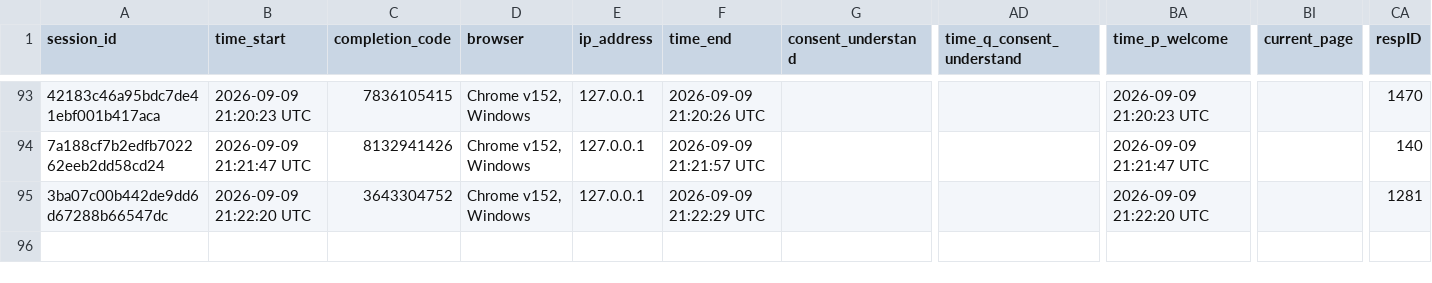
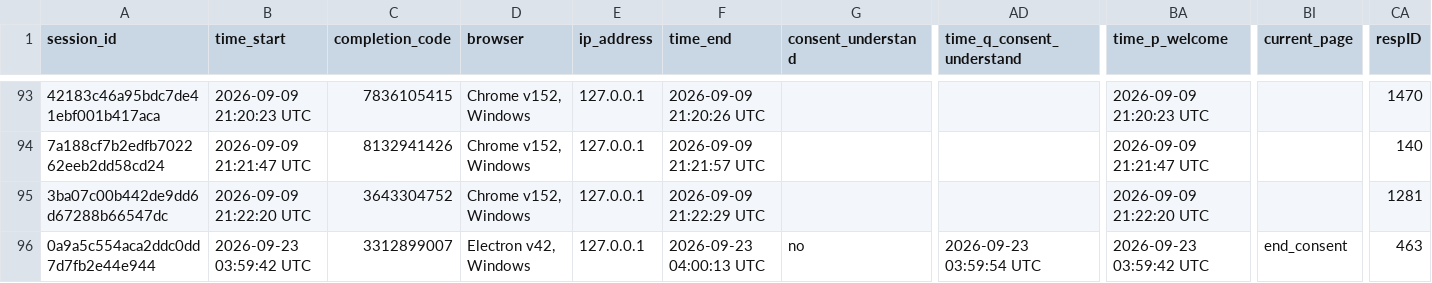
Before and after one commit to Kevin-carrasco/sin_comentarios, a CSV file: preview_data.csv, drawn as a sheet; only a part is shown, gaps mark what is left out; rows hold the shown columns only; the diff names each change by its address in the sheet, - before the commit and + after, or states it on an @@ line.

```diff
--- a/preview_data.csv
+++ b/preview_data.csv
+row 96: 0a9a5c554aca2ddc0dd7d7fb2e44e944 | 2026-09-23 03:59:42 UTC | 3312899007 | Electron v42, Windows | 127.0.0.1 | 2026-09-23 04:00:13 UTC | no | 2026-09-23 03:59:54 UTC | 2026-09-23 03:59:42 UTC | end_consent | 463
```
